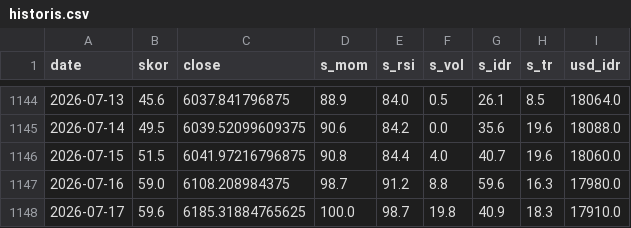
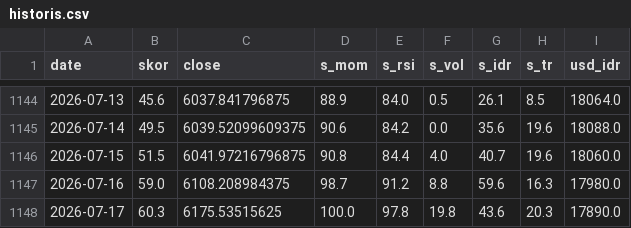
Before and after one commit to SecretivePloter/ihsg-fear-greed, a CSV file: data/historis.csv, drawn as a sheet; only a part is shown, gaps mark what is left out.

```diff
--- a/data/historis.csv
+++ b/data/historis.csv
@@ -1147,2 +1147,2 @@ date,skor,close,s_mom,s_rsi,s_vol,s_idr,s_tr,usd_idr
 2026-07-16,59.0,6108.208984375,98.7,91.2,8.8,59.6,16.3,17980.0
-2026-07-17,59.6,6185.31884765625,100.0,98.7,19.8,40.9,18.3,17910.0
+2026-07-17,60.3,6175.53515625,100.0,97.8,19.8,43.6,20.3,17890.0
```
